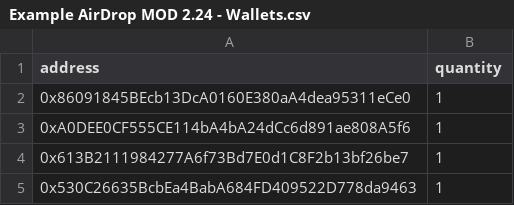
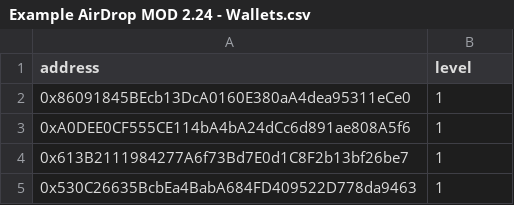
Before and after one commit to mintondemand/design-club-beta, a CSV file: csv-files/Example AirDrop MOD 2.24 - Wallets.csv, drawn as a sheet; only a part is shown.

Commit message:
Update Example AirDrop MOD 2.24 - Wallets.csv

```diff
--- a/csv-files/Example AirDrop MOD 2.24 - Wallets.csv
+++ b/csv-files/Example AirDrop MOD 2.24 - Wallets.csv
@@ -1,2 +1,2 @@
-address,quantity
+address,level
 0x86091845BEcb13DcA0160E380aA4dea95311eCe0,1
```
